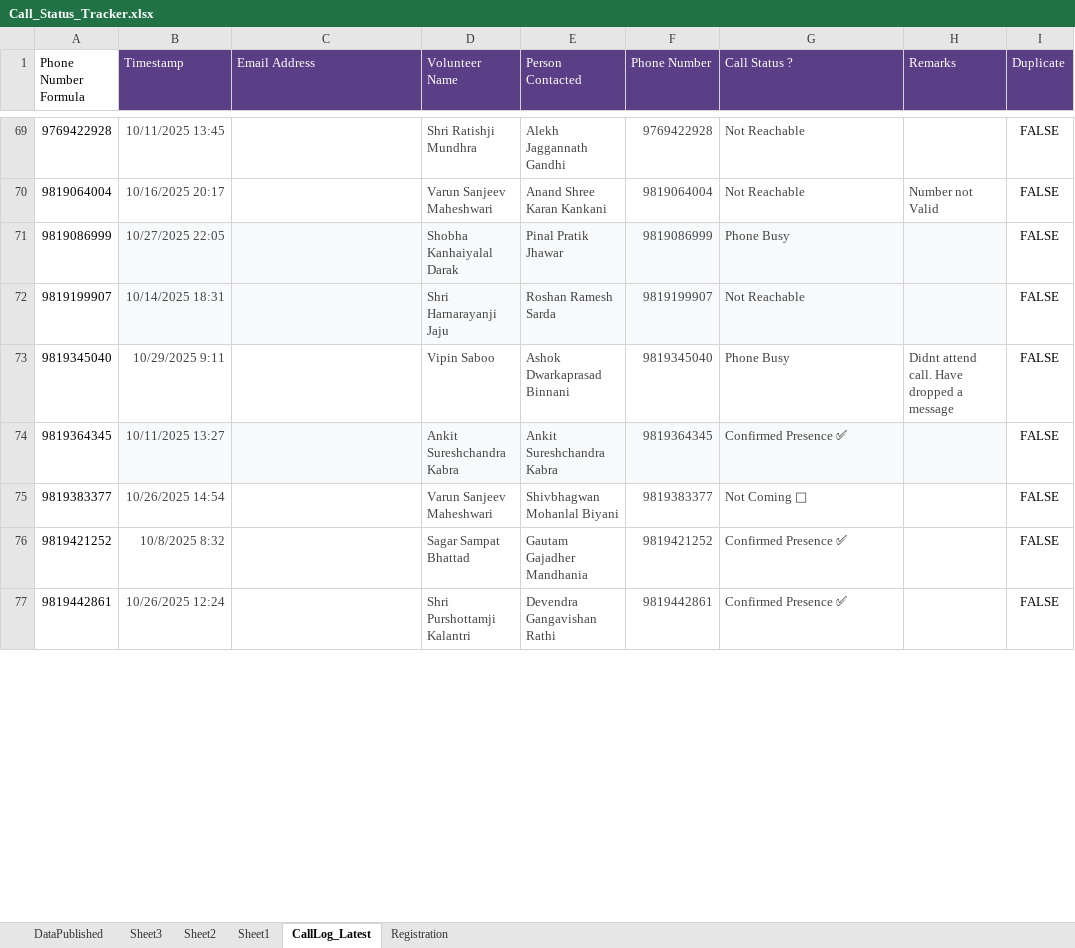
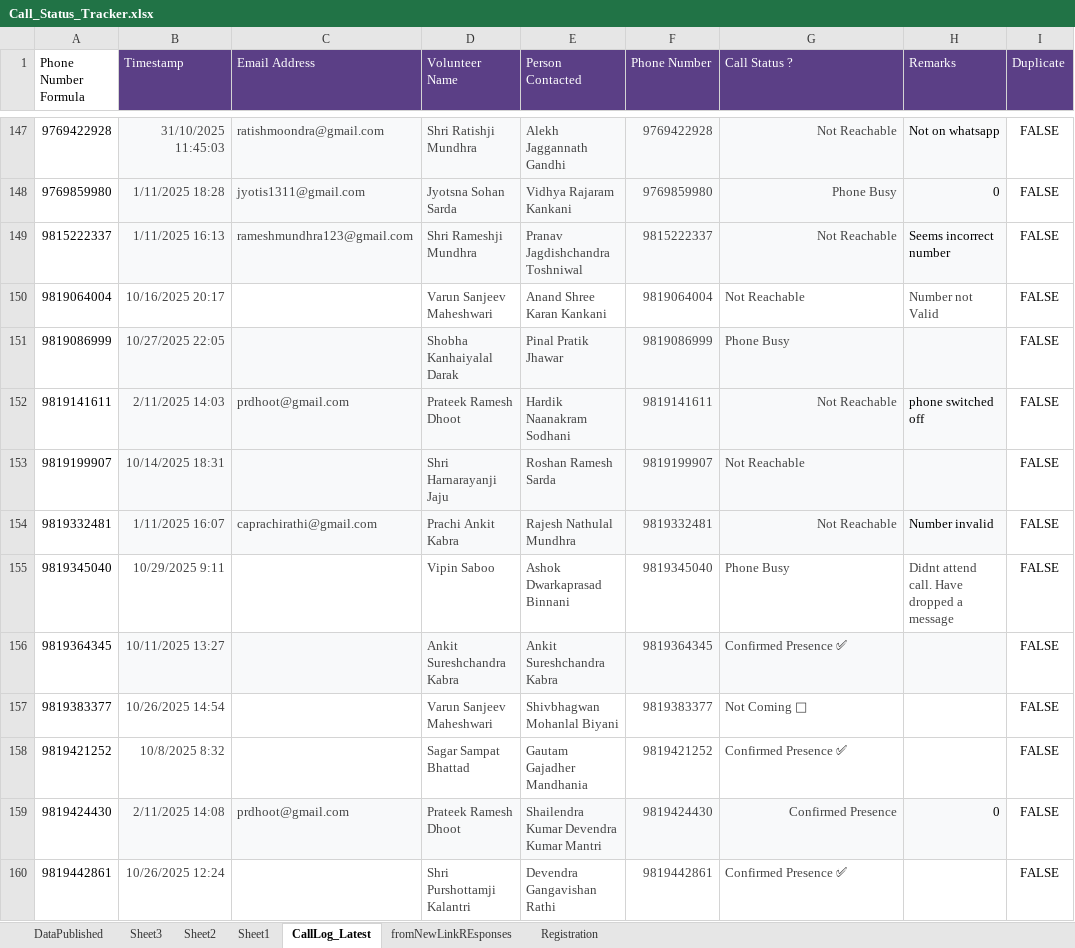
Before and after one commit to maladkshetrasamiti-sketch/maladutsav2025, an Excel workbook: Call_Status_Tracker.xlsx, sheet CallLog_Latest, drawn as a sheet; only a part is shown, gaps mark what is left out; values as stored, in another font and other column widths than the file's, no borders; addresses are those after the commit; the diff covers the shown part only; the diff names each change by its address in the sheet, - before the commit and + after, or states it on an @@ line.

Commit message:
Latest Data

```diff
--- a/Call_Status_Tracker.xlsx (sheet CallLog_Latest)
+++ b/Call_Status_Tracker.xlsx (sheet CallLog_Latest)
+sheet tab: fromNewLinkREsponses
-B147 (Timestamp): 10/11/2025 13:45
+B147 (Timestamp): 31/10/2025 11:45:03
-B147:H147 fill: none
+B147:H147 fill: #F8F9FA
-C147 (Email Address): (empty)
+C147 (Email Address): ratishmoondra@gmail.com
-G147 alignment: left
+G147 alignment: right
-H147 (Remarks): (empty)
+H147 (Remarks): Not on whatsapp
+row 148: 9769859980 | 1/11/2025 18:28 | jyotis1311@gmail.com | Jyotsna Sohan Sarda | Vidhya Rajaram Kankani | 9769859980 | Phone Busy | 0 | FALSE
+row 149: 9815222337 | 1/11/2025 16:13 | rameshmundhra123@gmail.com | Shri Rameshji Mundhra | Pranav Jagdishchandra Toshniwal | 9815222337 | Not Reachable | Seems incorrect number | FALSE
+row 152: 9819141611 | 2/11/2025 14:03 | prdhoot@gmail.com | Prateek Ramesh Dhoot | Hardik Naanakram Sodhani | 9819141611 | Not Reachable | phone switched off | FALSE
+row 154: 9819332481 | 1/11/2025 16:07 | caprachirathi@gmail.com | Prachi Ankit Kabra | Rajesh Nathulal Mundhra | 9819332481 | Not Reachable | Number invalid | FALSE
+row 159: 9819424430 | 2/11/2025 14:08 | prdhoot@gmail.com | Prateek Ramesh Dhoot | Shailendra Kumar Devendra Kumar Mantri | 9819424430 | Confirmed Presence | 0 | FALSE
```
Also changed, not shown: 171 added rows, 1 removed row, 11 edited cells and cell formats elsewhere in this sheet, sheet Registration, sheet DataPublished, formulas that keep their value, 5 other files.
